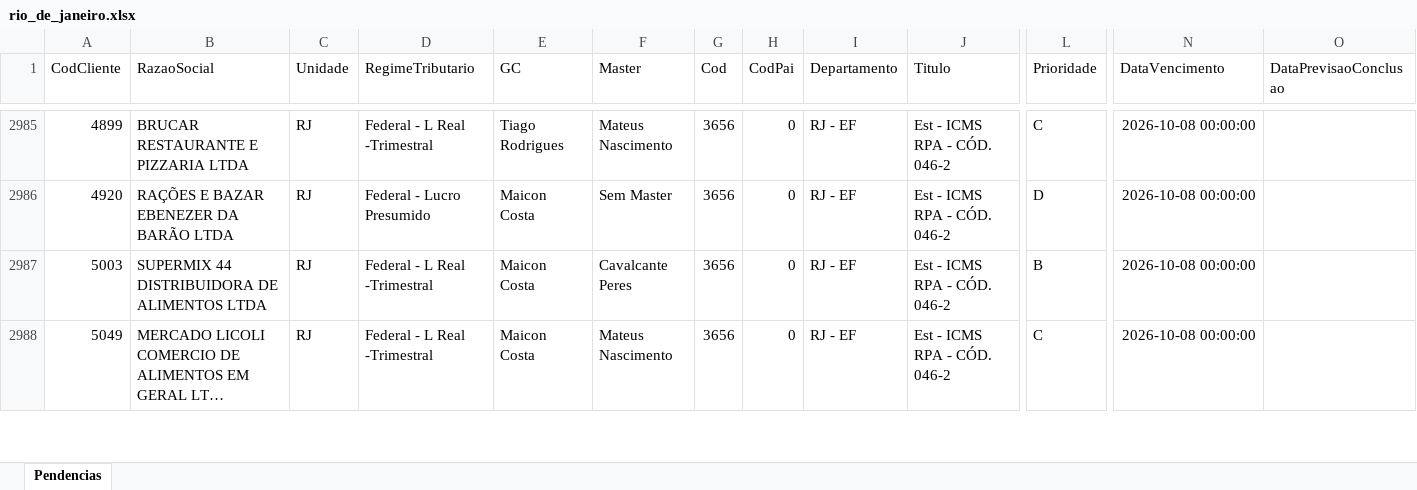
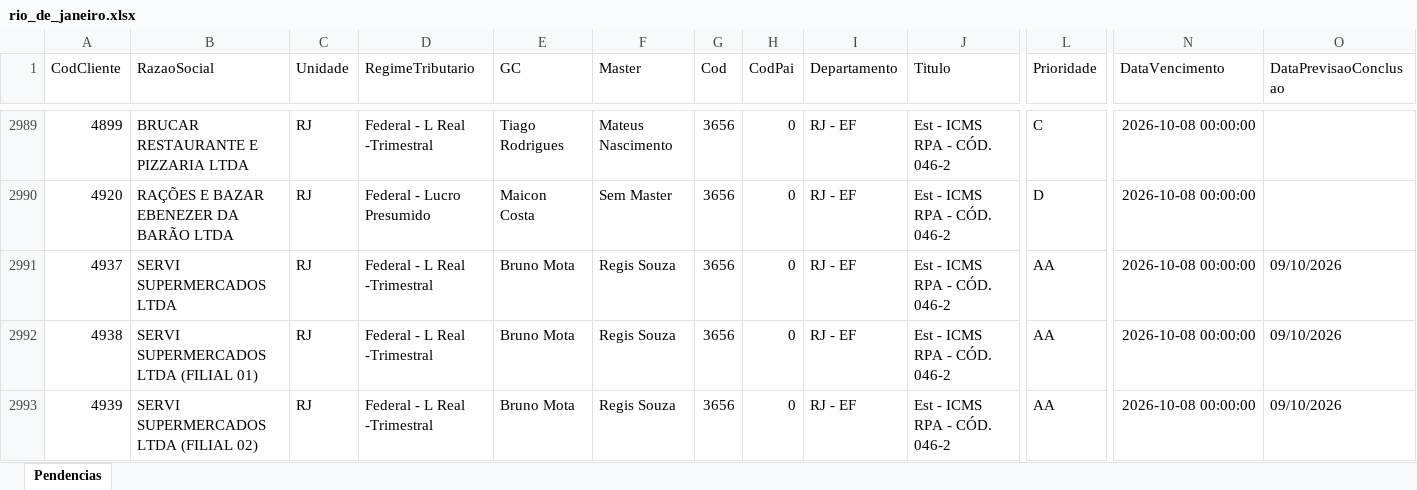
Before and after one commit to Controladoria-MG/Tarefas-baixadas, an Excel workbook: data/base/rio_de_janeiro.xlsx, sheet Pendencias, drawn as a sheet; only a part is shown, gaps mark what is left out; the shorter side is filled out with more unchanged rows; long unchanged cells end in …; values as stored, in another font and other column widths than the file's, no borders; rows hold the shown columns only; the diff covers the shown part only; the diff names each change by its address in the sheet, - before the commit and + after, or states it on an @@ line.

```diff
--- a/data/base/rio_de_janeiro.xlsx (sheet Pendencias)
+++ b/data/base/rio_de_janeiro.xlsx (sheet Pendencias)
+row 2991: 4937 | SERVI SUPERMERCADOS LTDA | RJ | Federal - L Real -Trimestral | Bruno Mota | Regis Souza | 3656 | 0 | RJ - EF | Est - ICMS RPA - CÓD. 046-2 | AA | 2026-10-08 00:00:00 | 09/10/2026
+row 2992: 4938 | SERVI SUPERMERCADOS LTDA (FILIAL 01) | RJ | Federal - L Real -Trimestral | Bruno Mota | Regis Souza | 3656 | 0 | RJ - EF | Est - ICMS RPA - CÓD. 046-2 | AA | 2026-10-08 00:00:00 | 09/10/2026
+row 2993: 4939 | SERVI SUPERMERCADOS LTDA (FILIAL 02) | RJ | Federal - L Real -Trimestral | Bruno Mota | Regis Souza | 3656 | 0 | RJ - EF | Est - ICMS RPA - CÓD. 046-2 | AA | 2026-10-08 00:00:00 | 09/10/2026
```
Also changed, not shown: 17 added rows, 3 removed rows, 6 moved rows and 2 edited cells elsewhere in this sheet, data/base/goias.xlsx, data/base/santos.xlsx, 2 other files.
